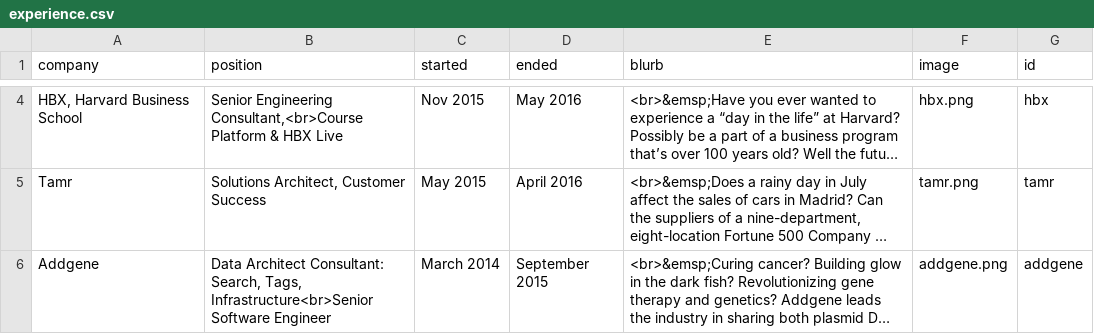
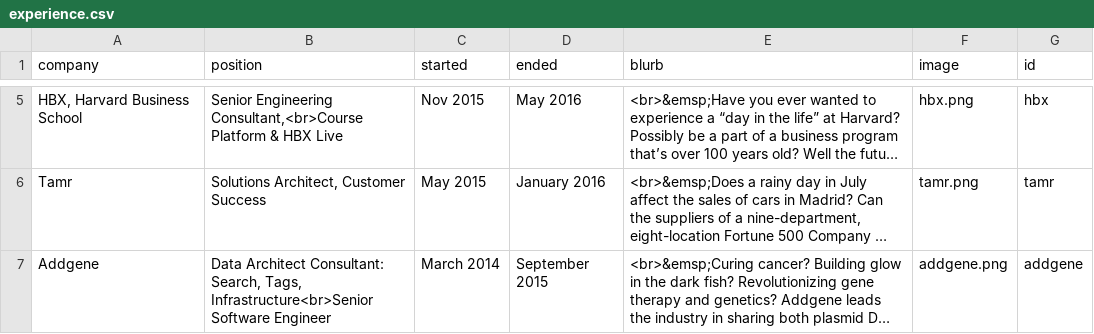
Before and after one commit to tribbettz/tribbettz.github.io, a CSV file: _data/experience.csv, drawn as a sheet; only a part is shown, gaps mark what is left out; long unchanged cells end in …; addresses are those after the commit; the diff covers the shown part only; the diff names each change by its address in the sheet, - before the commit and + after, or states it on an @@ line.

```diff
--- a/_data/experience.csv
+++ b/_data/experience.csv
-D6 (ended): April 2016
+D6 (ended): January 2016
```
Also changed, not shown: 1 added row, 1 removed row and 1 edited cell elsewhere in this file, 1 other file.
